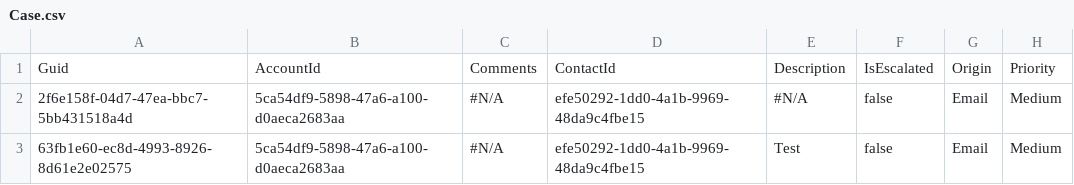
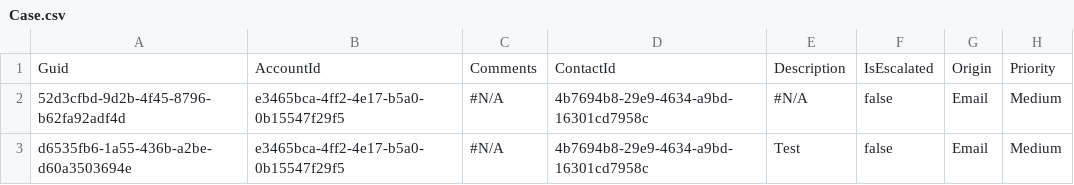
Before and after one commit to Prodlymoover/RepoTest3, a CSV file: Case.csv, drawn as a sheet; only a part is shown; the diff names each change by its address in the sheet, - before the commit and + after, or states it on an @@ line.

```diff
--- a/Case.csv
+++ b/Case.csv
-A2: 2f6e158f-04d7-47ea-bbc7-5bb431518a4d
+A2: 52d3cfbd-9d2b-4f45-8796-b62fa92adf4d
-B2:B3: 5ca54df9-5898-47a6-a100-d0aeca2683aa
+B2:B3: e3465bca-4ff2-4e17-b5a0-0b15547f29f5
-D2:D3: efe50292-1dd0-4a1b-9969-48da9c4fbe15
+D2:D3: 4b7694b8-29e9-4634-a9bd-16301cd7958c
-A3: 63fb1e60-ec8d-4993-8926-8d61e2e02575
+A3: d6535fb6-1a55-436b-a2be-d60a3503694e
```
Also changed, not shown: Account.csv, Asset.csv, 2 other files.
